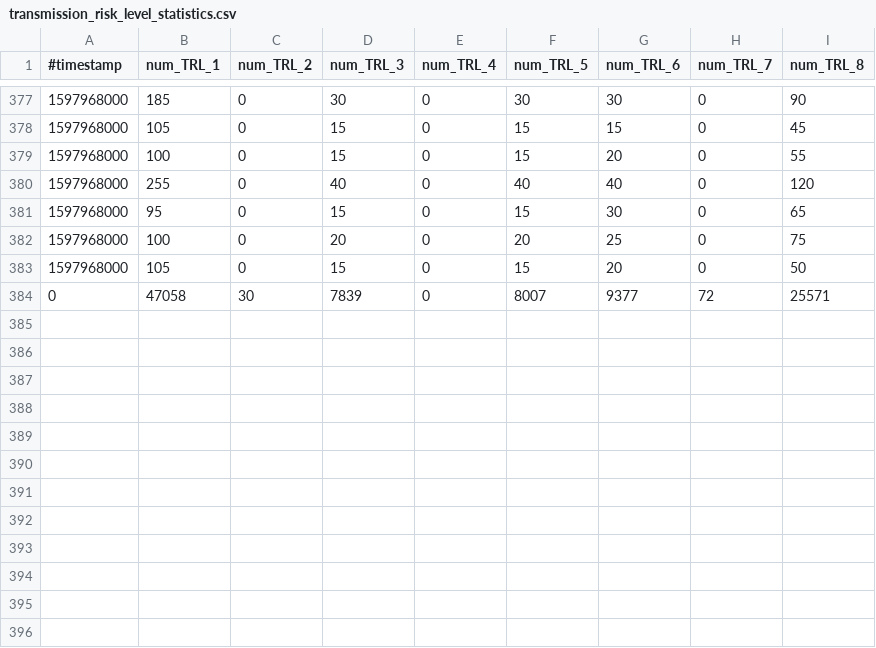
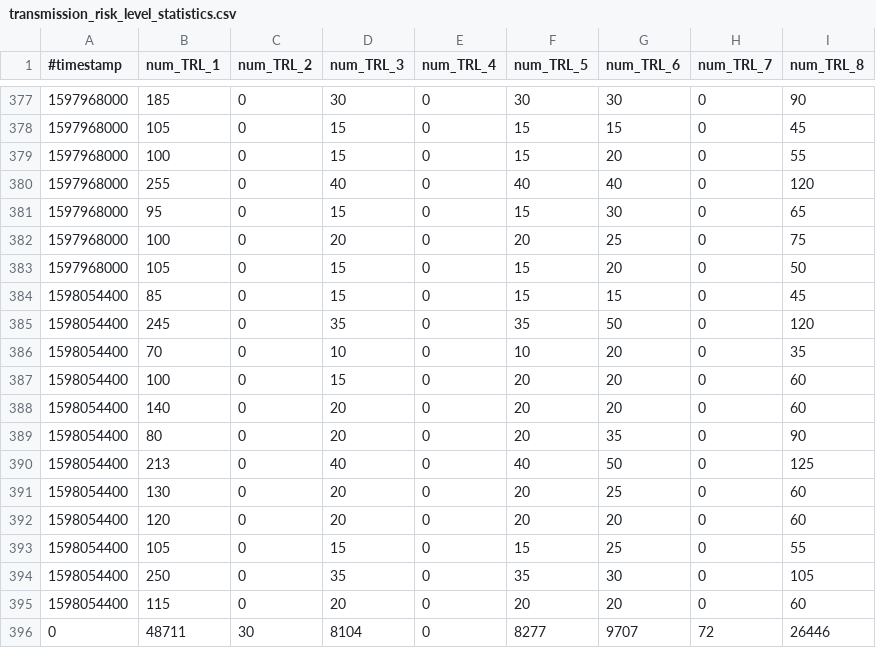
Before and after one commit to micb25/dka, a CSV file: data_CWA/transmission_risk_level_statistics.csv, drawn as a sheet; only a part is shown, gaps mark what is left out.

Commit message:
updated data (2020-08-22)

```diff
--- a/data_CWA/transmission_risk_level_statistics.csv
+++ b/data_CWA/transmission_risk_level_statistics.csv
@@ -383,2 +383,14 @@
 1597968000,105,0,15,0,15,20,0,50
-         0,47058,30,7839,0,8007,9377,72,25571
+1598054400,85,0,15,0,15,15,0,45
+1598054400,245,0,35,0,35,50,0,120
+1598054400,70,0,10,0,10,20,0,35
+1598054400,100,0,15,0,20,20,0,60
+1598054400,140,0,20,0,20,20,0,60
+1598054400,80,0,20,0,20,35,0,90
+1598054400,213,0,40,0,40,50,0,125
+1598054400,130,0,20,0,20,25,0,60
+1598054400,120,0,20,0,20,20,0,60
+1598054400,105,0,15,0,15,25,0,55
+1598054400,250,0,35,0,35,30,0,105
+1598054400,115,0,20,0,20,20,0,60
+         0,48711,30,8104,0,8277,9707,72,26446
```
Also changed, not shown: data_CWA/correlation_CWA_RKI.csv, data_CWA/diagnosis_keys_statistics.csv, 54 other files.
